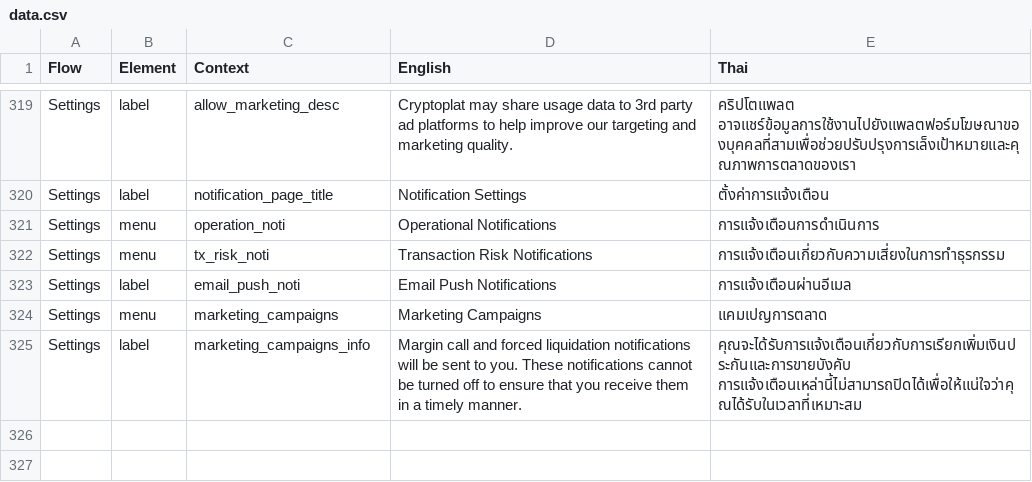
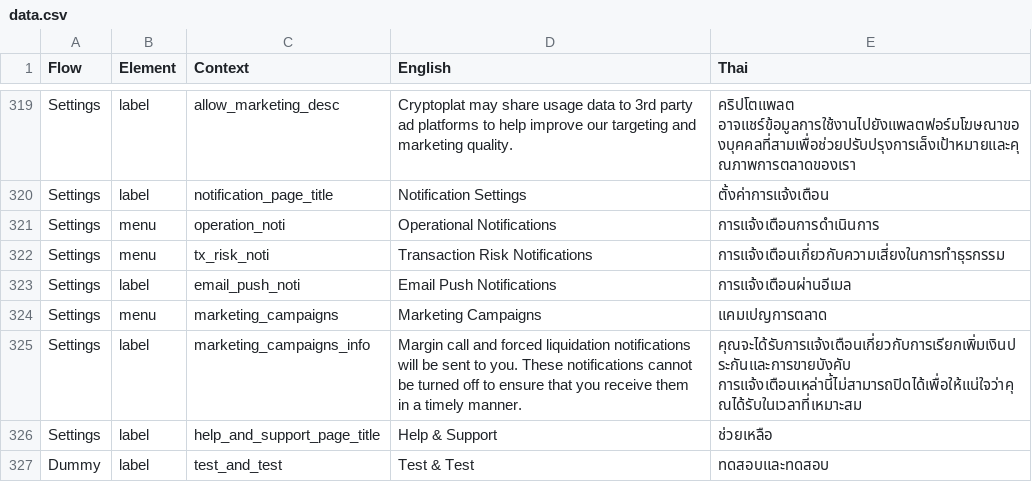
Before and after one commit to oxymnds/ctp-langkey, a CSV file: output/data.csv, drawn as a sheet; only a part is shown, gaps mark what is left out; the diff names each change by its address in the sheet, - before the commit and + after, or states it on an @@ line.

```diff
--- a/output/data.csv
+++ b/output/data.csv
+row 326: Settings | label | help_and_support_page_title | Help & Support | ช่วยเหลือ
+row 327: Dummy | label | test_and_test | Test & Test | ทดสอบและทดสอบ
```
Also changed, not shown: 2 other files.
